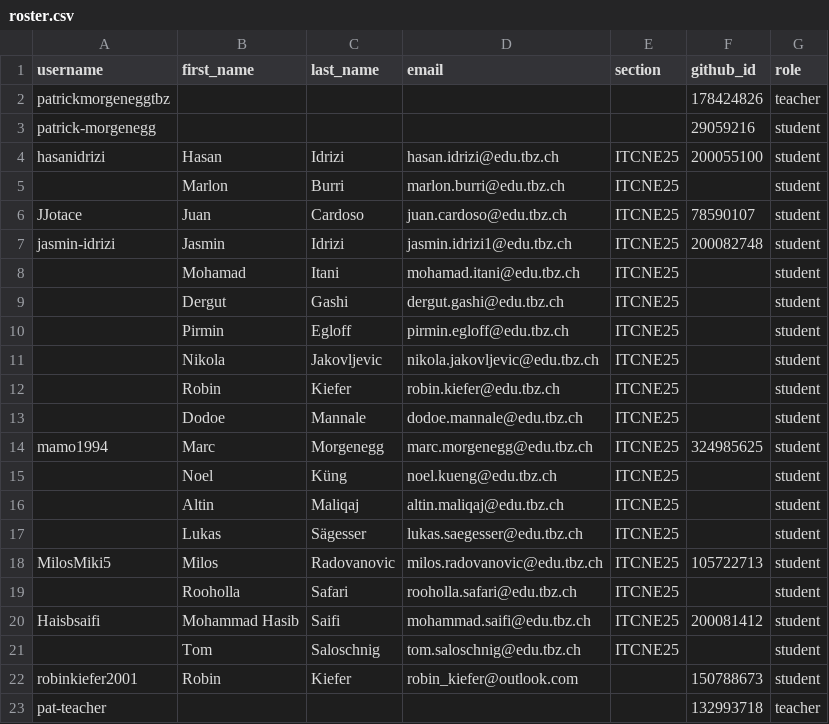
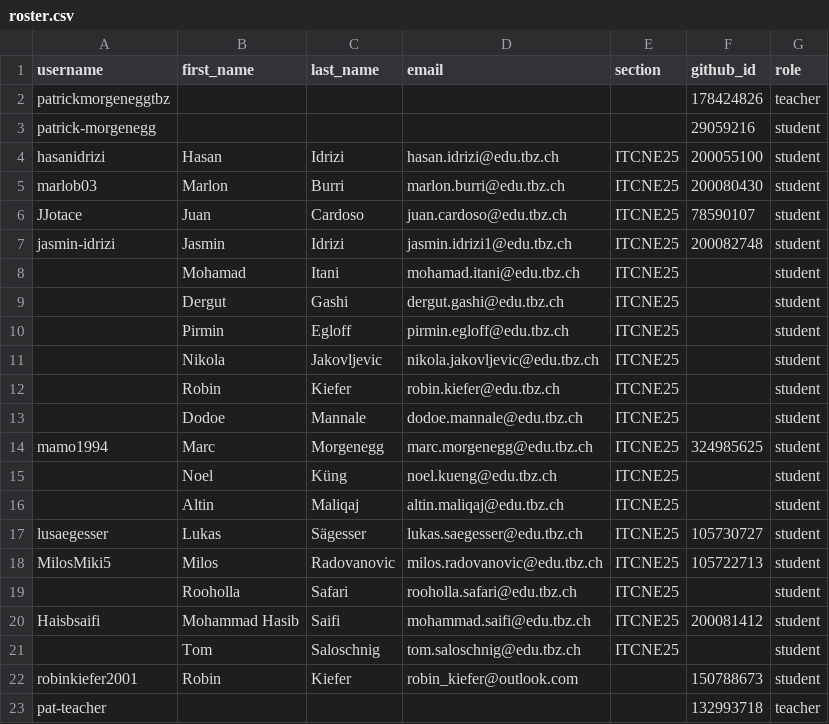
Before and after one commit to tbzdevops/classroom50, a CSV file: itcne-25-project/roster.csv, drawn as a sheet.

Commit message:
[Classroom 50] Sync roster from teams: itcne-25-project

```diff
--- a/itcne-25-project/roster.csv
+++ b/itcne-25-project/roster.csv
@@ -4,3 +4,3 @@ patrick-morgenegg,,,,,29059216,student
 hasanidrizi,Hasan,Idrizi,hasan.idrizi@edu.tbz.ch,ITCNE25,200055100,student
-,Marlon,Burri,marlon.burri@edu.tbz.ch,ITCNE25,,student
+marlob03,Marlon,Burri,marlon.burri@edu.tbz.ch,ITCNE25,200080430,student
 JJotace,Juan,Cardoso,juan.cardoso@edu.tbz.ch,ITCNE25,78590107,student
@@ -16,3 +16,3 @@ mamo1994,Marc,Morgenegg,marc.morgenegg@edu.tbz.ch,ITCNE25,324985625,student
 ,Altin,Maliqaj,altin.maliqaj@edu.tbz.ch,ITCNE25,,student
-,Lukas,Sägesser,lukas.saegesser@edu.tbz.ch,ITCNE25,,student
+lusaegesser,Lukas,Sägesser,lukas.saegesser@edu.tbz.ch,ITCNE25,105730727,student
 MilosMiki5,Milos,Radovanovic,milos.radovanovic@edu.tbz.ch,ITCNE25,105722713,student
```
